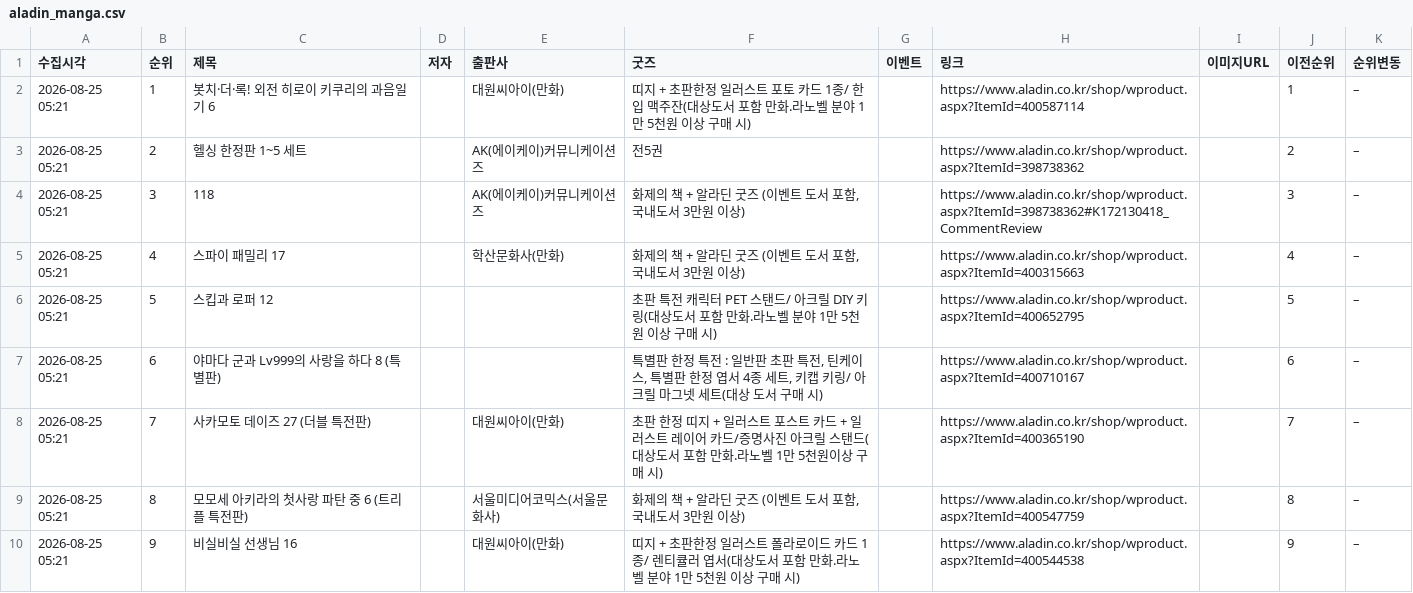
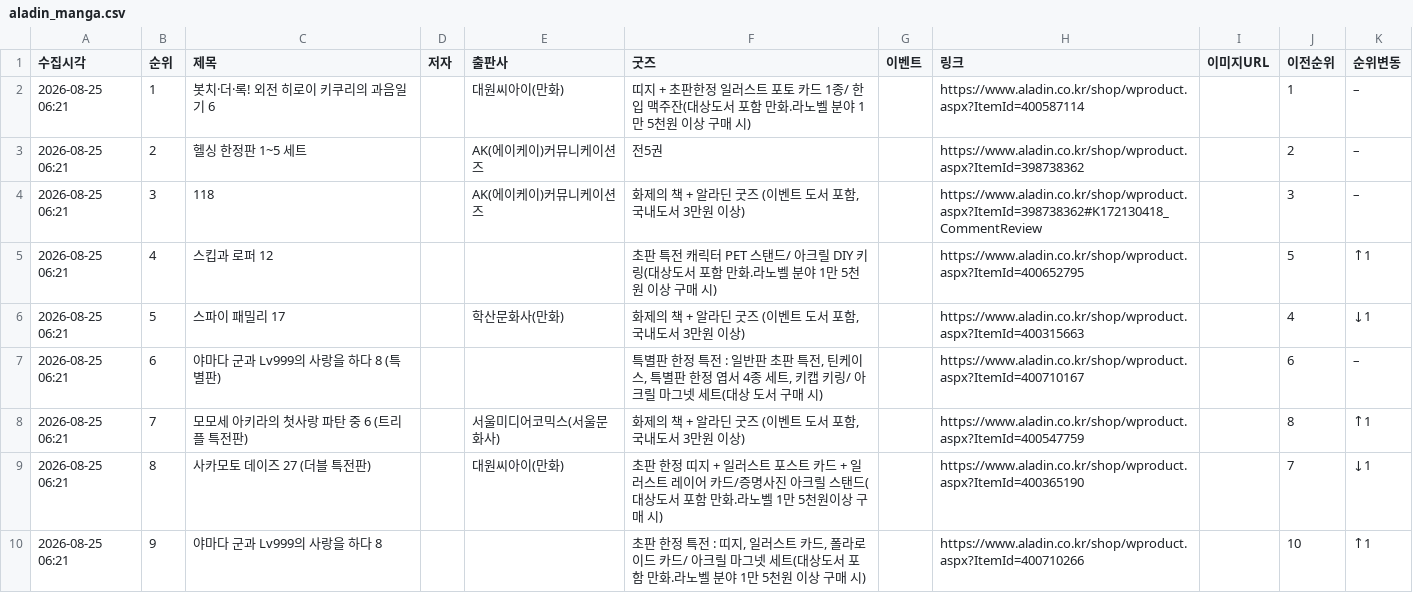
Before and after one commit to down-cyber/manga-bestseller, a CSV file: aladin_manga.csv, drawn as a sheet; only a part is shown; the diff covers the shown part only.

```diff
--- a/aladin_manga.csv
+++ b/aladin_manga.csv
@@ -1,10 +1,10 @@
 수집시각,순위,제목,저자,출판사,굿즈,이벤트,링크,이미지URL,이전순위,순위변동
-2026-08-25 05:21,1,봇치·더·록! 외전 히로이 키쿠리의 과음일기 6,,대원씨아이(만화),띠지 + 초판한정 일러스트 포토 카드 1종/ 한입 맥주잔(대상도서 포함 만화.라노벨 분야 1만 5천원 이상 구매 시),,https://www.aladin.co.kr/shop/wproduct.aspx?ItemId=400587114,,1,–
-2026-08-25 05:21,2,헬싱 한정판 1~5 세트,,AK(에이케이)커뮤니케이션즈,전5권,,https://www.aladin.co.kr/shop/wproduct.aspx?ItemId=398738362,,2,–
-2026-08-25 05:21,3,118,,AK(에이케이)커뮤니케이션즈,"화제의 책 + 알라딘 굿즈 (이벤트 도서 포함, 국내도서 3만원 이상)",,https://www.aladin.co.kr/shop/wproduct.aspx?ItemId=398738362#K172130418_CommentReview,,3,–
-2026-08-25 05:21,4,스파이 패밀리 17,,학산문화사(만화),"화제의 책 + 알라딘 굿즈 (이벤트 도서 포함, 국내도서 3만원 이상)",,https://www.aladin.co.kr/shop/wproduct.aspx?ItemId=400315663,,4,–
-2026-08-25 05:21,5,스킵과 로퍼 12,,,초판 특전 캐릭터 PET 스탠드/ 아크릴 DIY 키링(대상도서 포함 만화.라노벨 분야 1만 5천원 이상 구매 시),,https://www.aladin.co.kr/shop/wproduct.aspx?ItemId=400652795,,5,–
-2026-08-25 05:21,6,야마다 군과 Lv999의 사랑을 하다 8 (특별판),,,"특별판 한정 특전 : 일반판 초판 특전, 틴케이스, 특별판 한정 엽서 4종 세트, 키캡 키링/ 아크릴 마그넷 세트(대상 도서 구매 시)",,https://www.aladin.co.kr/shop/wproduct.aspx?ItemId=400710167,,6,–
-2026-08-25 05:21,7,사카모토 데이즈 27 (더블 특전판),,대원씨아이(만화),초판 한정 띠지 + 일러스트 포스트 카드 + 일러스트 레이어 카드/증명사진 아크릴 스탠드(대상도서 포함 만화.라노벨 1만 5천원이상 구매 시),,https://www.aladin.co.kr/shop/wproduct.aspx?ItemId=400365190,,7,–
-2026-08-25 05:21,8,모모세 아키라의 첫사랑 파탄 중 6 (트리플 특전판),,서울미디어코믹스(서울문화사),"화제의 책 + 알라딘 굿즈 (이벤트 도서 포함, 국내도서 3만원 이상)",,https://www.aladin.co.kr/shop/wproduct.aspx?ItemId=400547759,,8,–
-2026-08-25 05:21,9,비실비실 선생님 16,,대원씨아이(만화),띠지 + 초판한정 일러스트 폴라로이드 카드 1종/ 렌티큘러 엽서(대상도서 포함 만화.라노벨 분야 1만 5천원 이상 구매 시),,https://www.aladin.co.kr/shop/wproduct.aspx?ItemId=400544538,,9,–
+2026-08-25 06:21,1,봇치·더·록! 외전 히로이 키쿠리의 과음일기 6,,대원씨아이(만화),띠지 + 초판한정 일러스트 포토 카드 1종/ 한입 맥주잔(대상도서 포함 만화.라노벨 분야 1만 5천원 이상 구매 시),,https://www.aladin.co.kr/shop/wproduct.aspx?ItemId=400587114,,1,–
+2026-08-25 06:21,2,헬싱 한정판 1~5 세트,,AK(에이케이)커뮤니케이션즈,전5권,,https://www.aladin.co.kr/shop/wproduct.aspx?ItemId=398738362,,2,–
+2026-08-25 06:21,3,118,,AK(에이케이)커뮤니케이션즈,"화제의 책 + 알라딘 굿즈 (이벤트 도서 포함, 국내도서 3만원 이상)",,https://www.aladin.co.kr/shop/wproduct.aspx?ItemId=398738362#K172130418_CommentReview,,3,–
+2026-08-25 06:21,4,스킵과 로퍼 12,,,초판 특전 캐릭터 PET 스탠드/ 아크릴 DIY 키링(대상도서 포함 만화.라노벨 분야 1만 5천원 이상 구매 시),,https://www.aladin.co.kr/shop/wproduct.aspx?ItemId=400652795,,5,↑1
+2026-08-25 06:21,5,스파이 패밀리 17,,학산문화사(만화),"화제의 책 + 알라딘 굿즈 (이벤트 도서 포함, 국내도서 3만원 이상)",,https://www.aladin.co.kr/shop/wproduct.aspx?ItemId=400315663,,4,↓1
+2026-08-25 06:21,6,야마다 군과 Lv999의 사랑을 하다 8 (특별판),,,"특별판 한정 특전 : 일반판 초판 특전, 틴케이스, 특별판 한정 엽서 4종 세트, 키캡 키링/ 아크릴 마그넷 세트(대상 도서 구매 시)",,https://www.aladin.co.kr/shop/wproduct.aspx?ItemId=400710167,,6,–
+2026-08-25 06:21,7,모모세 아키라의 첫사랑 파탄 중 6 (트리플 특전판),,서울미디어코믹스(서울문화사),"화제의 책 + 알라딘 굿즈 (이벤트 도서 포함, 국내도서 3만원 이상)",,https://www.aladin.co.kr/shop/wproduct.aspx?ItemId=400547759,,8,↑1
+2026-08-25 06:21,8,사카모토 데이즈 27 (더블 특전판),,대원씨아이(만화),초판 한정 띠지 + 일러스트 포스트 카드 + 일러스트 레이어 카드/증명사진 아크릴 스탠드(대상도서 포함 만화.라노벨 1만 5천원이상 구매 시),,https://www.aladin.co.kr/shop/wproduct.aspx?ItemId=400365190,,7,↓1
+2026-08-25 06:21,9,야마다 군과 Lv999의 사랑을 하다 8,,,"초판 한정 특전 : 띠지, 일러스트 카드, 폴라로이드 카드/ 아크릴 마그넷 세트(대상도서 포함 만화.라노벨 분야 1만 5천원 이상 구매 시)",,https://www.aladin.co.kr/shop/wproduct.aspx?ItemId=400710266,,10,↑1
```
Also changed, not shown: 113 edited cells elsewhere in this file, kyobo_manga.csv, yes24_manga.csv, 1 other file.
